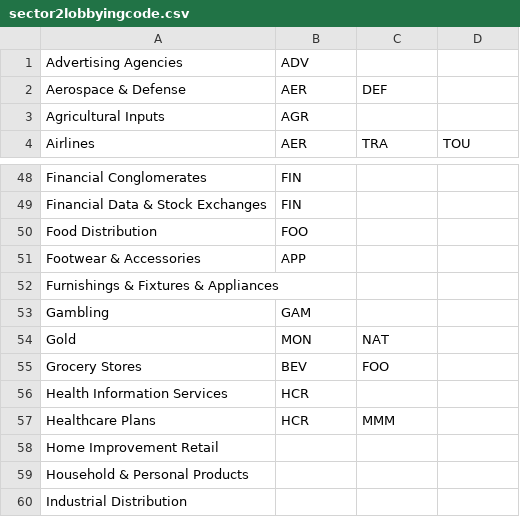
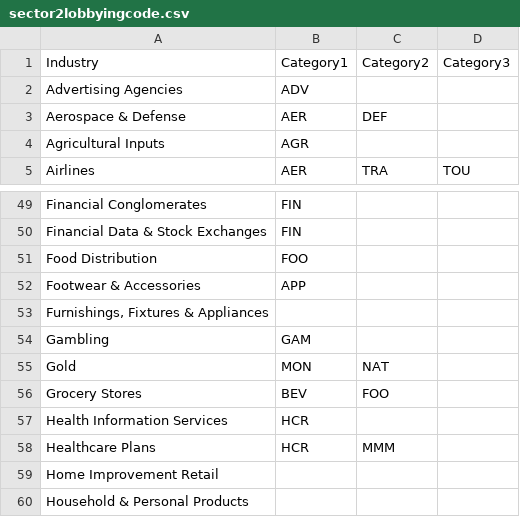
Before and after one commit to rmkrishn/pred-pol-trading-lobbying, a CSV file: trading_data/sector2lobbyingcode.csv, drawn as a sheet; only a part is shown, gaps mark what is left out; the shorter side is filled out with more unchanged rows.

Commit message:
Fix to sector2lobbyingcode

```diff
--- a/trading_data/sector2lobbyingcode.csv
+++ b/trading_data/sector2lobbyingcode.csv
@@ -1 +1,2 @@
+Industry,Category1,Category2,Category3
 Advertising Agencies,ADV,,
@@ -51,3 +52,3 @@ Food Distribution,FOO,,
 Footwear & Accessories,APP,,
-Furnishings & Fixtures & Appliances,,,
+"Furnishings, Fixtures & Appliances",,,
 Gambling,GAM,,
```
